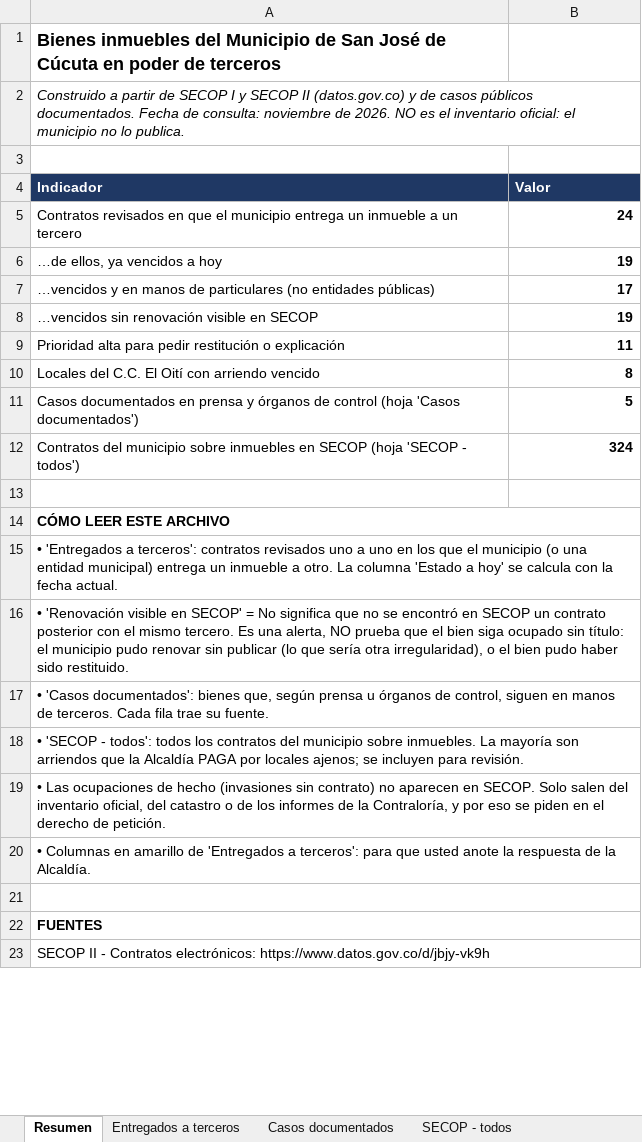
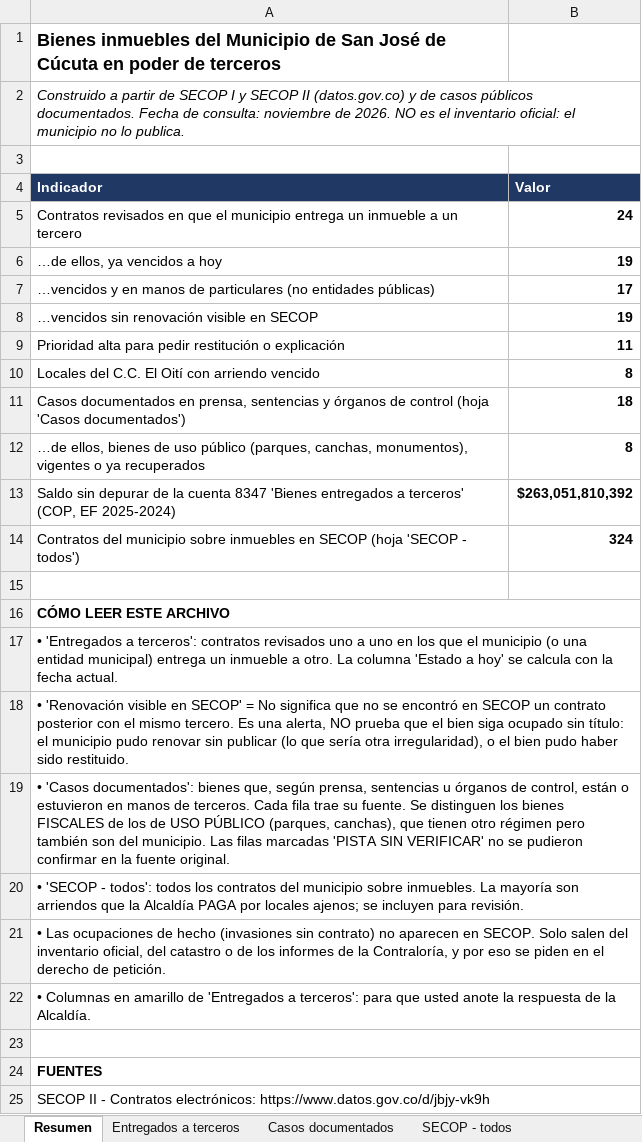
Before and after one commit to Arturoramos22/Arturoramos22, an Excel workbook: bienes-fiscales-cucuta/bienes_municipio_cucuta_en_poder_de_terceros.xlsx, sheet Resumen, drawn as a sheet; only a part is shown; values as stored, in another font and other column widths than the file's, no borders; removed rows and columns are numbered as before the commit, all else as after; the diff names each change by its address in the sheet, - before the commit and + after, or states it on an @@ line.

```diff
--- a/bienes-fiscales-cucuta/bienes_municipio_cucuta_en_poder_de_terceros.xlsx (sheet Resumen)
+++ b/bienes-fiscales-cucuta/bienes_municipio_cucuta_en_poder_de_terceros.xlsx (sheet Resumen)
-row 11: Casos documentados en prensa y órganos de control (hoja 'Casos documentados') | 5
+row 11: Casos documentados en prensa, sentencias y órganos de control (hoja 'Casos documentados') | 18
+row 12: …de ellos, bienes de uso público (parques, canchas, monumentos), vigentes o ya recuperados | 8
+row 13: Saldo sin depurar de la cuenta 8347 'Bienes entregados a terceros' (COP, EF 2025-2024) | $263,051,810,392
-A19 (Indicador): …que, según prensa u órganos de control, siguen en manos de terceros. Cada fila trae su fuente.
+A19 (Indicador): …que, según prensa, sentencias u órganos de control, están o estuvieron en manos de terceros. Cada fila trae su fuente. Se distinguen los bienes FISCALES de los de USO PÚBLICO (parques, canchas), que tienen otro régimen pero también son del municipio. Las filas marcadas 'PISTA SIN VERIFICAR' no se pudieron confirmar en la fuente original.
```
Also changed, not shown: sheet Casos documentados, 4 other files.
